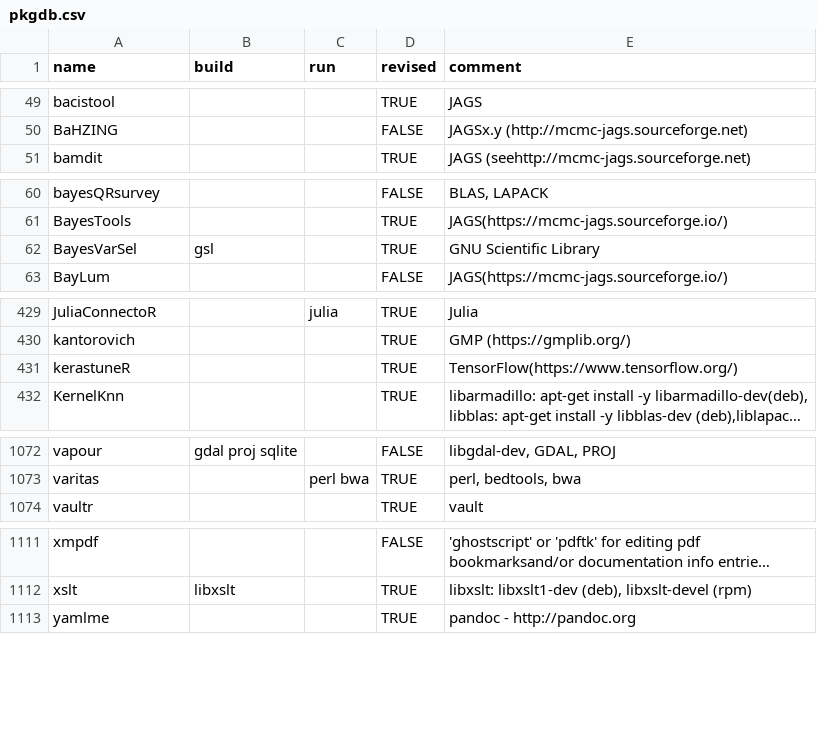
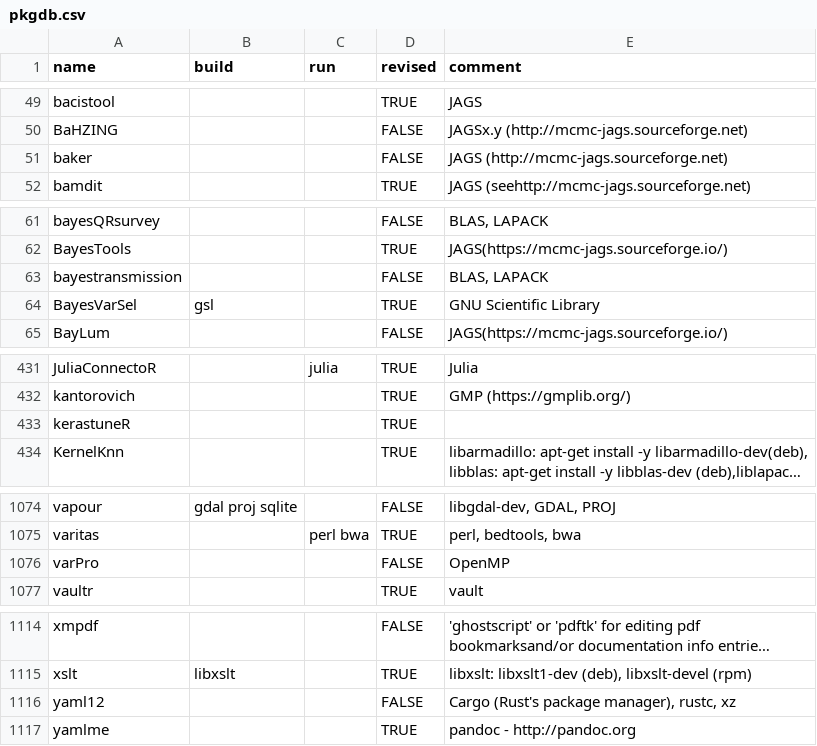
Before and after one commit to cran4linux/sysreqs, a CSV file: pkgdb.csv, drawn as a sheet; only a part is shown, gaps mark what is left out; long unchanged cells end in …; addresses are those after the commit; the diff covers the shown part only; the diff names each change by its address in the sheet, - before the commit and + after, or states it on an @@ line.

Commit message:
update pkgdb

```diff
--- a/pkgdb.csv
+++ b/pkgdb.csv
+row 51: baker |  |  | FALSE | JAGS (http://mcmc-jags.sourceforge.net)
+row 63: bayestransmission |  |  | FALSE | BLAS, LAPACK
-E433 (comment): TensorFlow(https://www.tensorflow.org/)
+E433 (comment): (empty)
+row 1076: varPro |  |  | FALSE | OpenMP
+row 1116: yaml12 |  |  | FALSE | Cargo (Rust's package manager), rustc, xz
```
Also changed, not shown: 1 edited cell elsewhere in this file.
